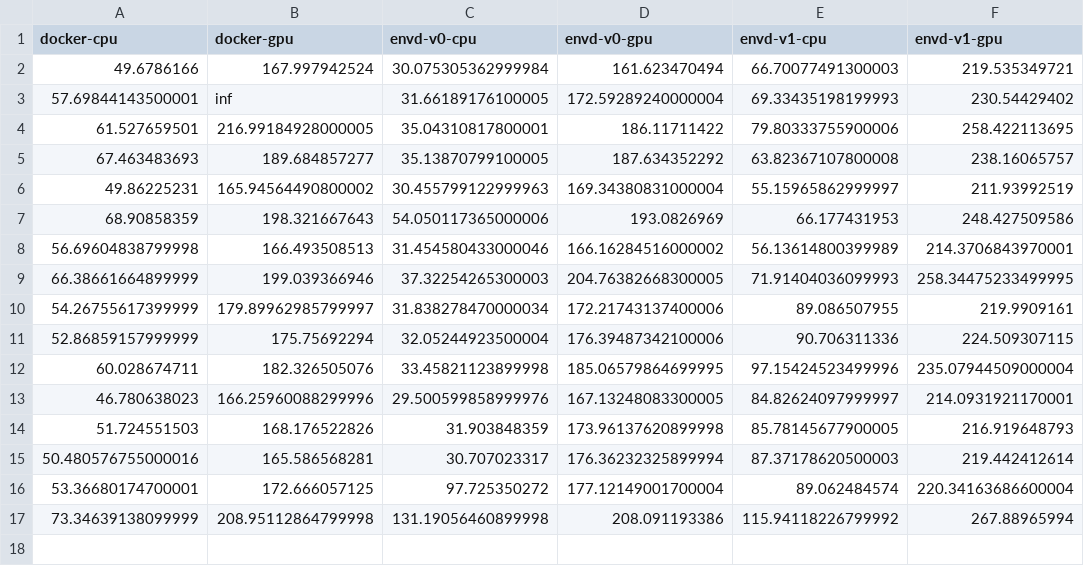
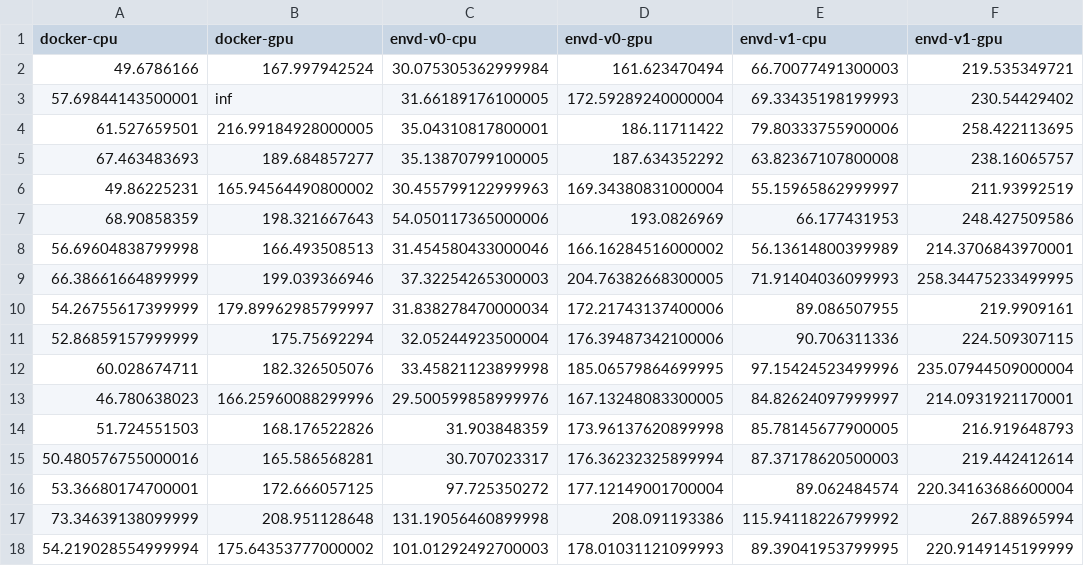
Before and after one commit to kemingy/envd-nightly, a CSV file: data.csv, drawn as a sheet.

Commit message:
CI: update benchmark data and image
Signed-off-by: github-actions-bot <github-actions-bot@users.noreply.github.com>

```diff
--- a/data.csv
+++ b/data.csv
@@ -16,2 +16,3 @@ docker-cpu,docker-gpu,envd-v0-cpu,envd-v0-gpu,envd-v1-cpu,envd-v1-gpu
 53.36680174700001,172.666057125,97.725350272,177.12149001700004,89.062484574,220.34163686600004
-73.34639138099999,208.95112864799998,131.19056460899998,208.091193386,115.94118226799992,267.88965994
+73.34639138099999,208.951128648,131.19056460899998,208.091193386,115.94118226799992,267.88965994
+54.219028554999994,175.64353777000002,101.01292492700003,178.01031121099993,89.39041953799995,220.9149145199999
```
Also changed, not shown: 1 other file.
